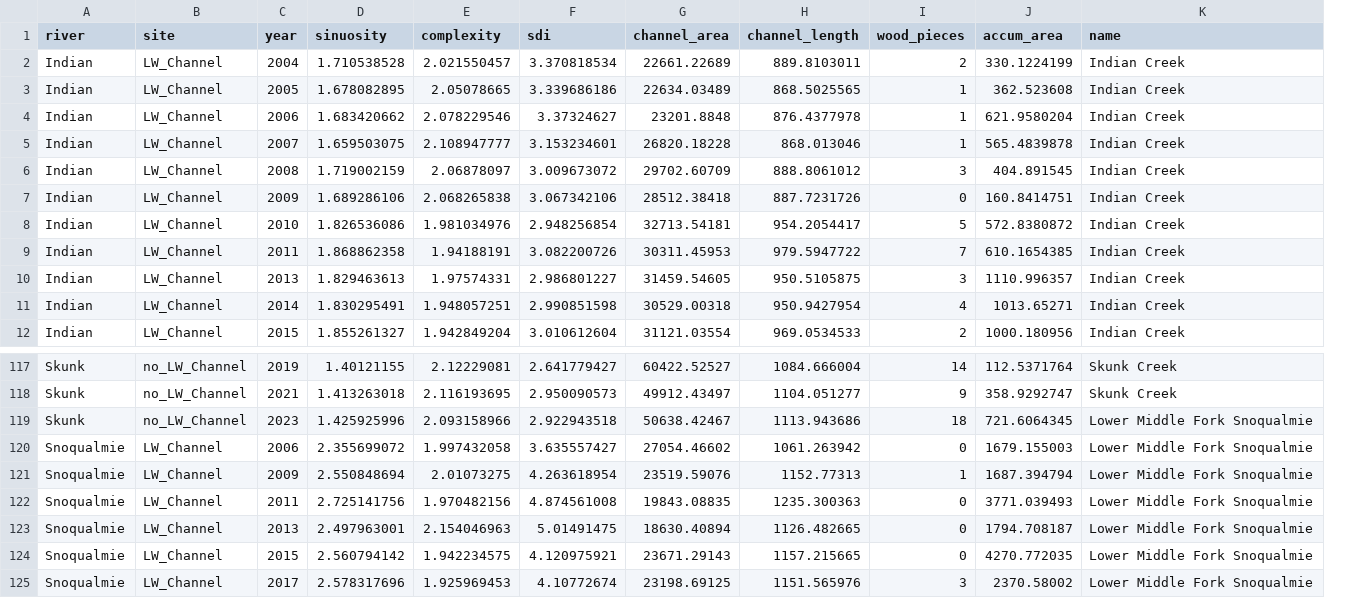
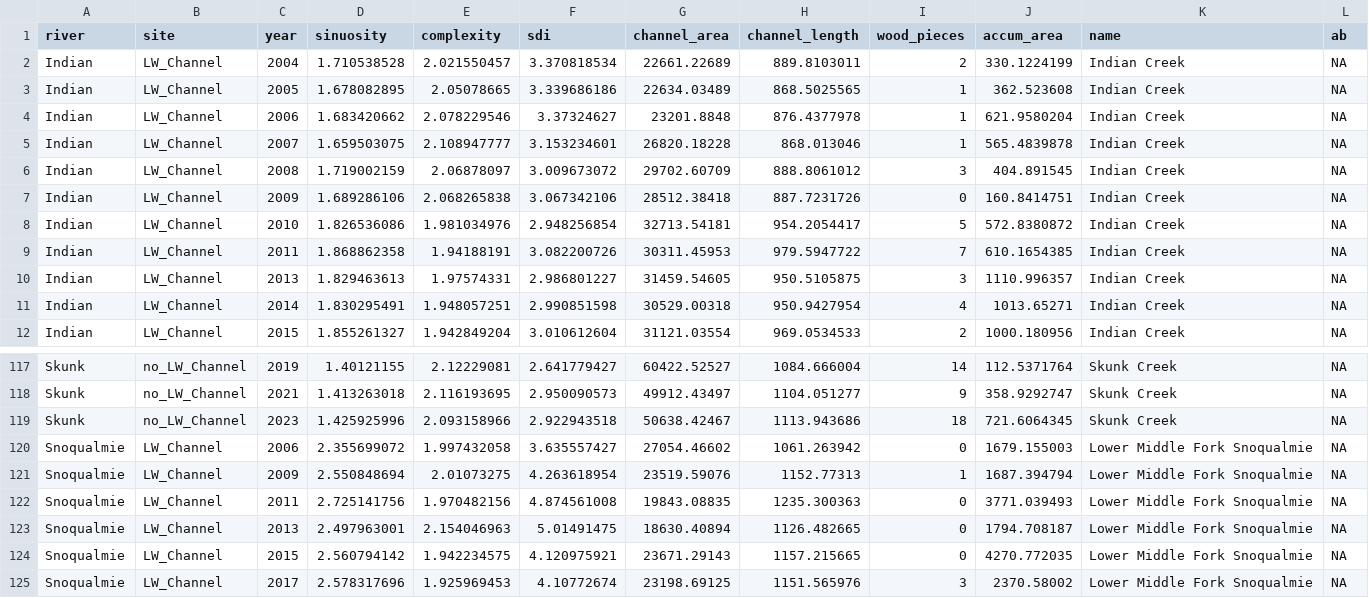
Before and after one commit to kelleysinning/GEOL692_2026, a CSV file: data/figures_data/data_byyr.csv, drawn as a sheet; only a part is shown, gaps mark what is left out; the diff names each change by its address in the sheet, - before the commit and + after, or states it on an @@ line.

Commit message:
update figures

```diff
--- a/data/figures_data/data_byyr.csv
+++ b/data/figures_data/data_byyr.csv
+column L (ab), rows 2-12: all NA; rows 117-125: all NA
-K119 (name): Lower Middle Fork Snoqualmie
+K119 (name): Skunk Creek
```
Also changed, not shown: 7 other files.
